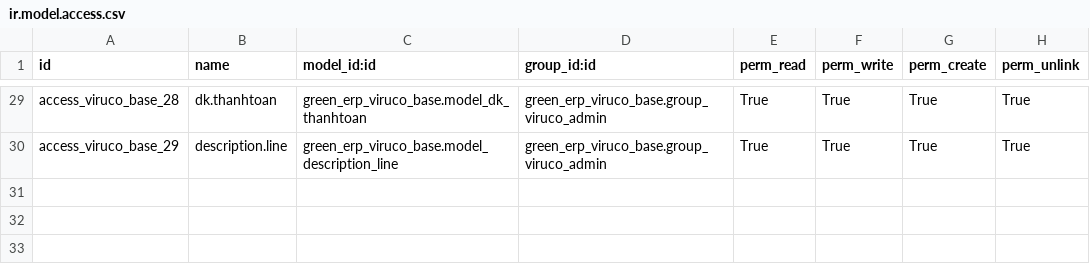
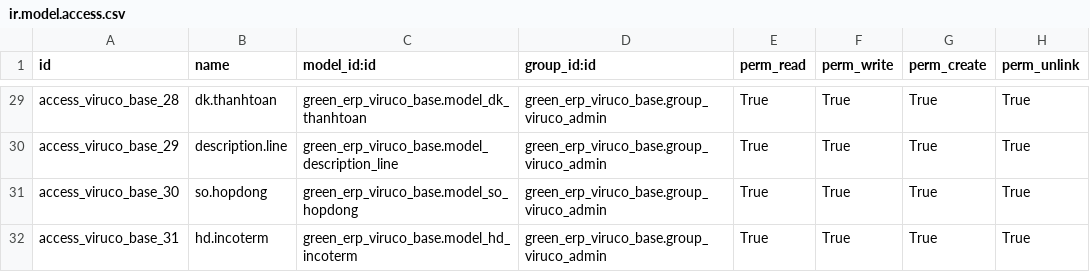
Before and after one commit to minhphung171093/GreenERP_V7, a CSV file: openerp/addons-viruco/green_erp_viruco_base/security/ir.model.access.csv, drawn as a sheet; only a part is shown, gaps mark what is left out.

```diff
--- a/openerp/addons-viruco/green_erp_viruco_base/security/ir.model.access.csv
+++ b/openerp/addons-viruco/green_erp_viruco_base/security/ir.model.access.csv
@@ -30 +30,3 @@ access_viruco_base_28,dk.thanhtoan,green_erp_viruco_base.model_dk_thanhtoan,gree
 access_viruco_base_29,description.line,green_erp_viruco_base.model_description_line,green_erp_viruco_base.group_viruco_admin,True,True,True,True
+access_viruco_base_30,so.hopdong,green_erp_viruco_base.model_so_hopdong,green_erp_viruco_base.group_viruco_admin,True,True,True,True
+access_viruco_base_31,hd.incoterm,green_erp_viruco_base.model_hd_incoterm,green_erp_viruco_base.group_viruco_admin,True,True,True,True
```
Also changed, not shown: 6 other files.
